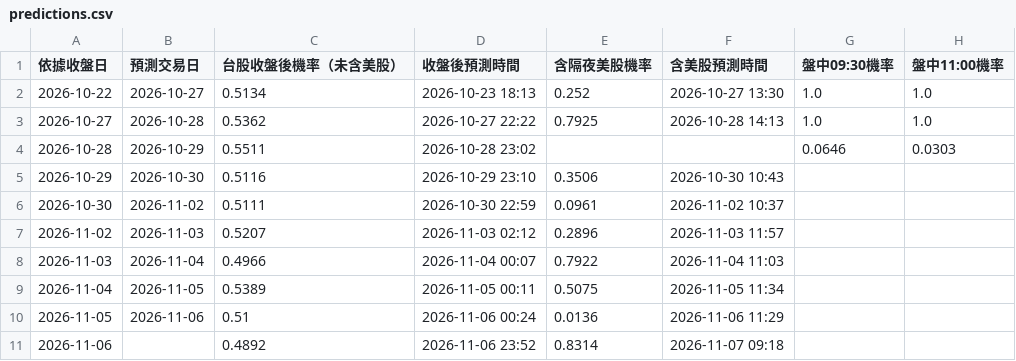
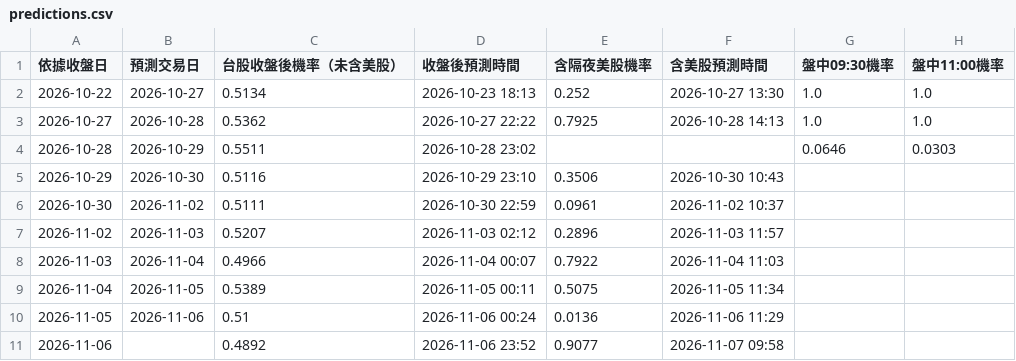
Before and after one commit to syubbb/taiex-dashboard, a CSV file: data/predictions.csv, drawn as a sheet; only a part is shown; the diff names each change by its address in the sheet, - before the commit and + after, or states it on an @@ line.

```diff
--- a/data/predictions.csv
+++ b/data/predictions.csv
-E11 (含隔夜美股機率): 0.8314
+E11 (含隔夜美股機率): 0.9077
-F11 (含美股預測時間): 2026-11-07 09:18
+F11 (含美股預測時間): 2026-11-07 09:58
```
Also changed, not shown: 2 other files.
